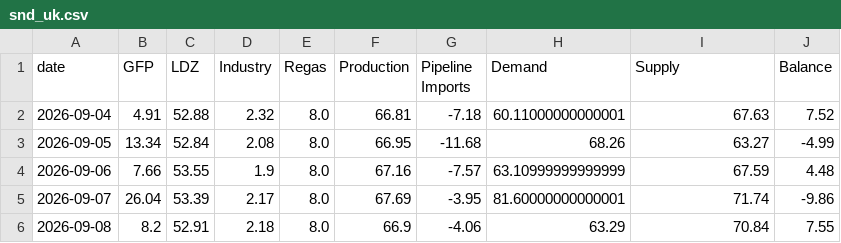
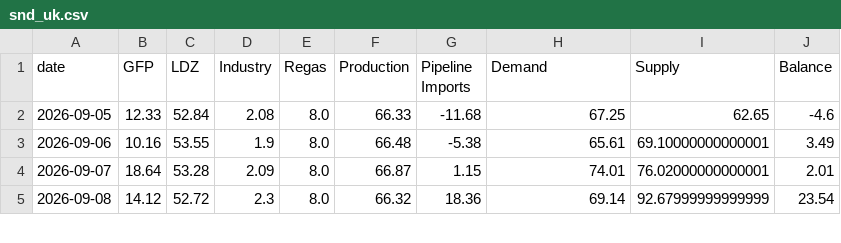
Before and after one commit to MuditaLi/gas_short_term_deploy, a CSV file: data/snd_uk.csv, drawn as a sheet; only a part is shown; the diff covers the shown part only.

```diff
--- a/data/snd_uk.csv
+++ b/data/snd_uk.csv
@@ -1,6 +1,5 @@
 date,GFP,LDZ,Industry,Regas,Production,Pipeline Imports,Demand,Supply,Balance
-2026-09-04,4.91,52.88,2.32,8.0,66.81,-7.18,60.11000000000001,67.63,7.52
-2026-09-05,13.34,52.84,2.08,8.0,66.95,-11.68,68.26,63.27,-4.99
-2026-09-06,7.66,53.55,1.9,8.0,67.16,-7.57,63.10999999999999,67.59,4.48
-2026-09-07,26.04,53.39,2.17,8.0,67.69,-3.95,81.60000000000001,71.74,-9.86
-2026-09-08,8.2,52.91,2.18,8.0,66.9,-4.06,63.29,70.84,7.55
+2026-09-05,12.33,52.84,2.08,8.0,66.33,-11.68,67.25,62.65,-4.6
+2026-09-06,10.16,53.55,1.9,8.0,66.48,-5.38,65.61,69.10000000000001,3.49
+2026-09-07,18.64,53.28,2.09,8.0,66.87,1.15,74.01,76.02000000000001,2.01
+2026-09-08,14.12,52.72,2.3,8.0,66.32,18.36,69.14,92.67999999999999,23.54
```
Also changed, not shown: 1 added row and 38 edited cells elsewhere in this file, data/country_balance.csv, data/ldz_models.csv, 5 other files.
